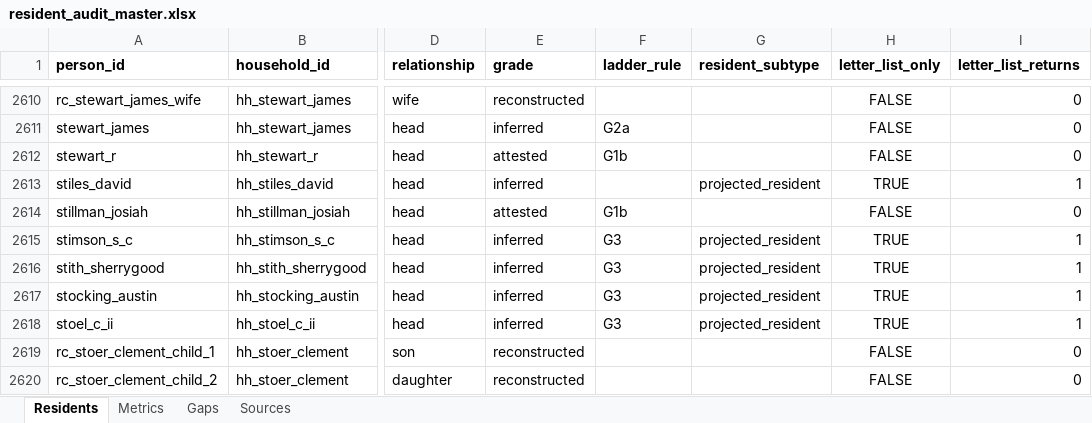
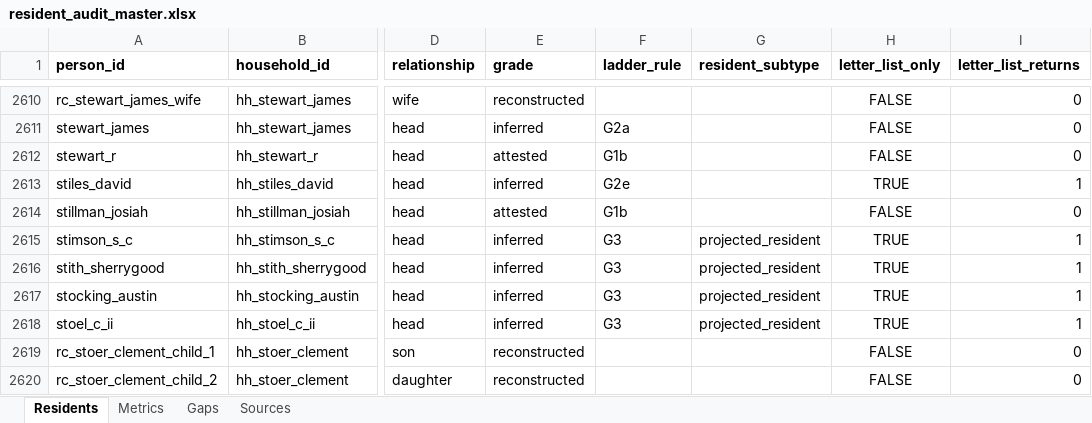
Before and after one commit to kevinrhaas/chicago, an Excel workbook: chicago/reference/resident-research/final/audit/resident_audit_master.xlsx, sheet Residents, drawn as a sheet; only a part is shown, gaps mark what is left out; values as stored, in another font and other column widths than the file's, no borders; the diff names each change by its address in the sheet, - before the commit and + after, or states it on an @@ line.

```diff
--- a/chicago/reference/resident-research/final/audit/resident_audit_master.xlsx (sheet Residents)
+++ b/chicago/reference/resident-research/final/audit/resident_audit_master.xlsx (sheet Residents)
-F2613 (ladder_rule): (empty)
+F2613 (ladder_rule): G2e
-G2613 (resident_subtype): projected_resident
+G2613 (resident_subtype): (empty)
```
Also changed, not shown: 30 other files.
